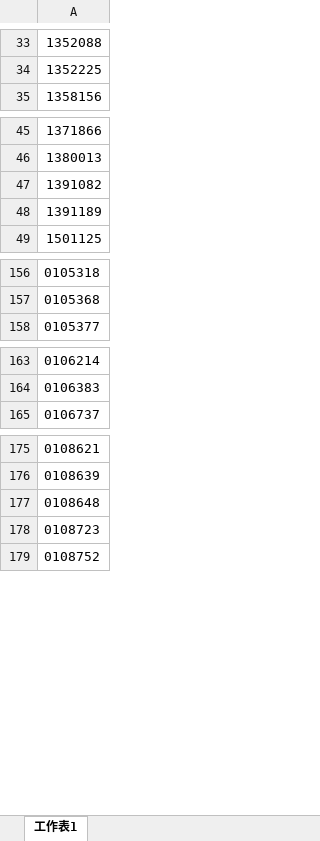
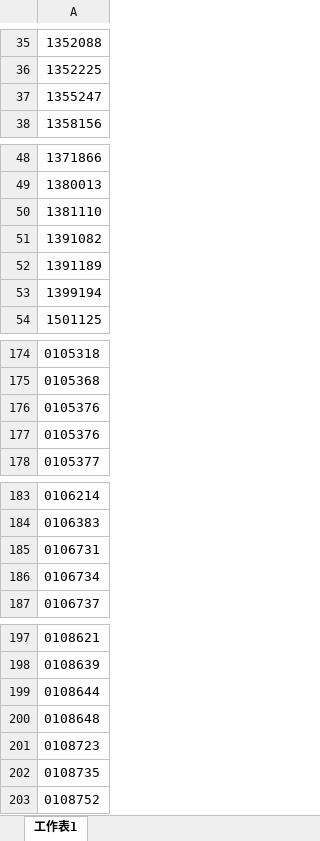
Before and after one commit to phantommagic/blocknum, an Excel workbook: blocklist.xlsx, sheet 工作表1, drawn as a sheet; only a part is shown, gaps mark what is left out; values as stored, in another font and other column widths than the file's, no borders; the diff covers the shown part only; the diff names each change by its address in the sheet, - before the commit and + after, or states it on an @@ line.

```diff
--- a/blocklist.xlsx (sheet 工作表1)
+++ b/blocklist.xlsx (sheet 工作表1)
+row 37: 1355247
-row 199: 1381110
+row 50: 1381110
+row 53: 1399194
+row 176: 0105376
+row 177: 0105376
+row 185: 0106731
+row 186: 0106734
+row 199: 0108644
+row 202: 0108735
```
Also changed, not shown: 25 added rows, 1 moved row and 2 edited cells elsewhere in this sheet.
